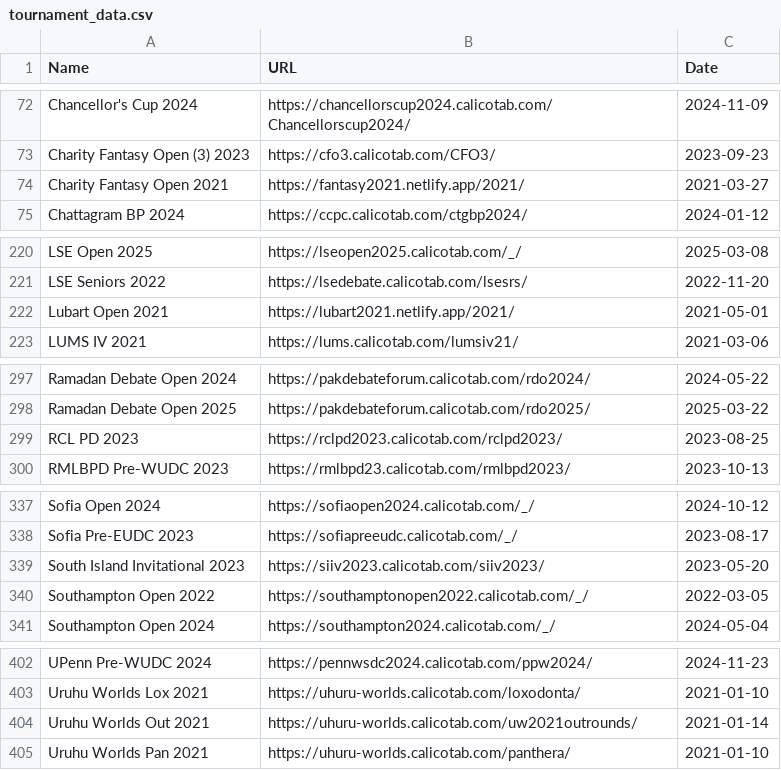
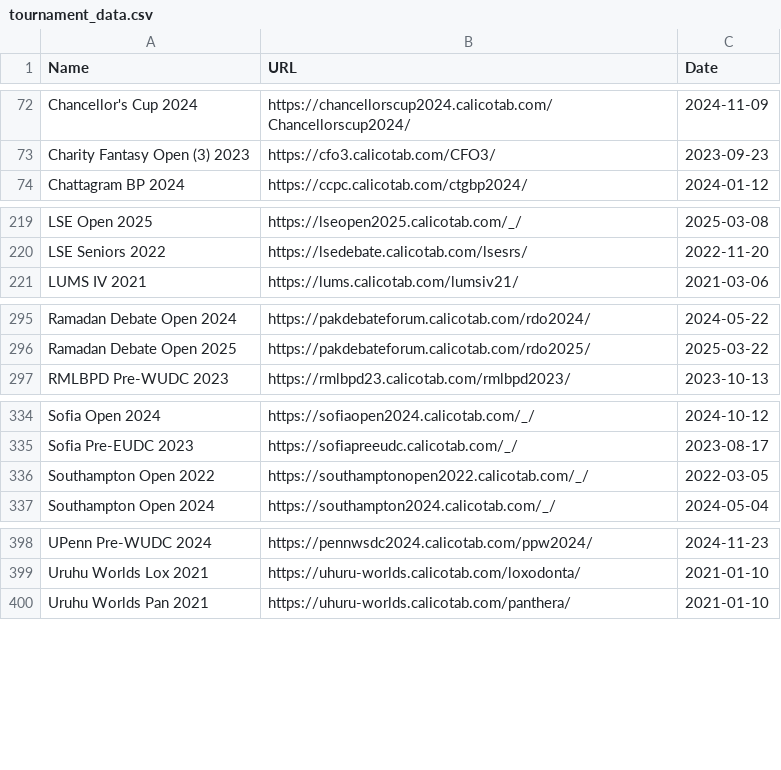
Before and after one commit to ZhuRuncong/DebateElo, a CSV file: Data/tournament_data.csv, drawn as a sheet; only a part is shown, gaps mark what is left out; the diff covers the shown part only.

Commit message:
ranking data complete

```diff
--- a/Data/tournament_data.csv
+++ b/Data/tournament_data.csv
@@ -73,3 +73,2 @@ Chancellor's Cup 2024,https://chancellorscup2024.calicotab.com/Chancellorscup202
 Charity Fantasy Open (3) 2023,https://cfo3.calicotab.com/CFO3/,2023-09-23
-Charity Fantasy Open 2021,https://fantasy2021.netlify.app/2021/,2021-03-27
 Chattagram BP 2024,https://ccpc.calicotab.com/ctgbp2024/,2024-01-12
@@ -221,3 +220,2 @@ LSE Open 2025,https://lseopen2025.calicotab.com/_/,2025-03-08
 LSE Seniors 2022,https://lsedebate.calicotab.com/lsesrs/,2022-11-20
-Lubart Open 2021,https://lubart2021.netlify.app/2021/,2021-05-01
 LUMS IV 2021,https://lums.calicotab.com/lumsiv21/,2021-03-06
@@ -298,3 +296,2 @@ Ramadan Debate Open 2024,https://pakdebateforum.calicotab.com/rdo2024/,2024-05-2
 Ramadan Debate Open 2025,https://pakdebateforum.calicotab.com/rdo2025/,2025-03-22
-RCL PD 2023,https://rclpd2023.calicotab.com/rclpd2023/,2023-08-25
 RMLBPD Pre-WUDC 2023,https://rmlbpd23.calicotab.com/rmlbpd2023/,2023-10-13
@@ -338,3 +335,2 @@ Sofia Open 2024,https://sofiaopen2024.calicotab.com/_/,2024-10-12
 Sofia Pre-EUDC 2023,https://sofiapreeudc.calicotab.com/_/,2023-08-17
-South Island Invitational 2023,https://siiv2023.calicotab.com/siiv2023/,2023-05-20
 Southampton Open 2022,https://southamptonopen2022.calicotab.com/_/,2022-03-05
@@ -403,3 +399,2 @@ UPenn Pre-WUDC 2024,https://pennwsdc2024.calicotab.com/ppw2024/,2024-11-23
 Uruhu Worlds Lox 2021,https://uhuru-worlds.calicotab.com/loxodonta/,2021-01-10
-Uruhu Worlds Out 2021,https://uhuru-worlds.calicotab.com/uw2021outrounds/,2021-01-14
 Uruhu Worlds Pan 2021,https://uhuru-worlds.calicotab.com/panthera/,2021-01-10
```
Also changed, not shown: 1 removed row elsewhere in this file, 11 other files.
